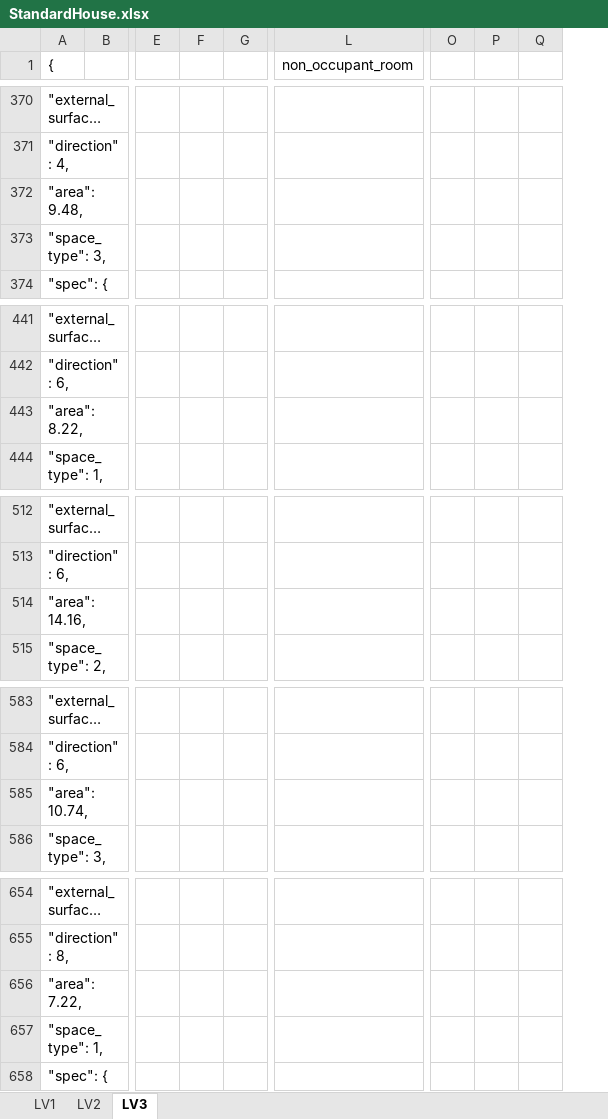
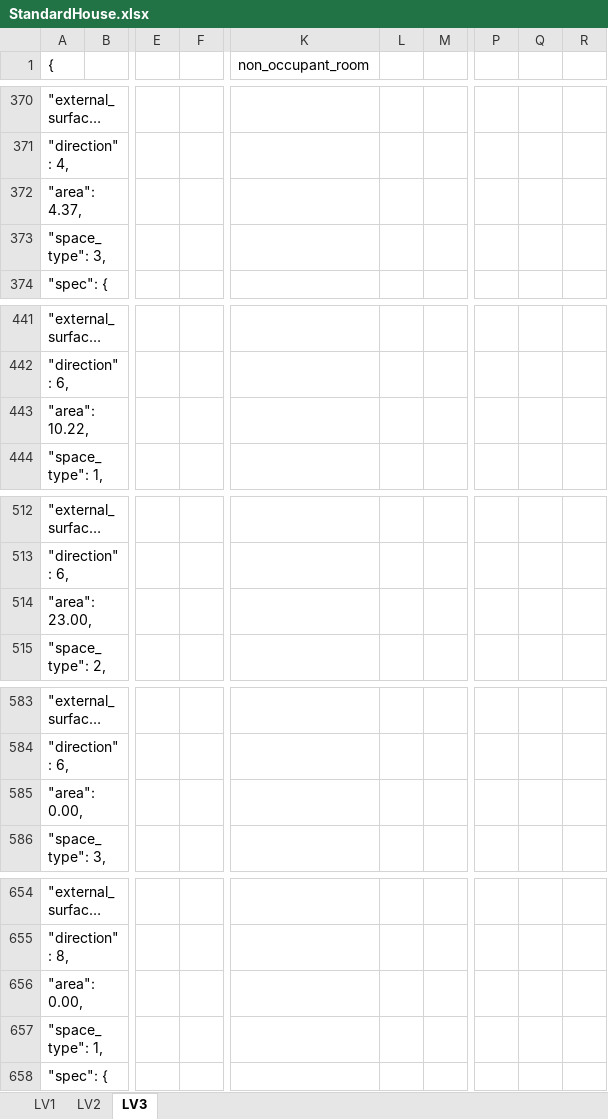
Before and after one commit to BRI-EES-House/heat_load_calc, an Excel workbook: test_standard_house/StandardHouse.xlsx, sheet LV3, drawn as a sheet; only a part is shown, gaps mark what is left out; long unchanged cells end in …; values as stored, in another font and other column widths than the file's, no borders; removed rows and columns are numbered as before the commit, all else as after; the diff covers the shown part only; the diff names each change by its address in the sheet, - before the commit and + after, or states it on an @@ line.

```diff
--- a/test_standard_house/StandardHouse.xlsx (sheet LV3)
+++ b/test_standard_house/StandardHouse.xlsx (sheet LV3)
-column F, empty
+column L, empty
+column M, empty
-column O, empty
-column P, empty
-column Q, empty
+column P, empty
+column Q, empty
+column R, empty
-A372 ({): "area": 9.48,
+A372 ({): "area": 4.37,
-A443 ({): "area": 8.22,
+A443 ({): "area": 10.22,
-A514 ({): "area": 14.16,
+A514 ({): "area": 23.00,
-A585 ({): "area": 10.74,
+A585 ({): "area": 0.00,
-A656 ({): "area": 7.22,
+A656 ({): "area": 0.00,
```
Also changed, not shown: other rows of this sheet, formulas that keep their value, 1 other file.
